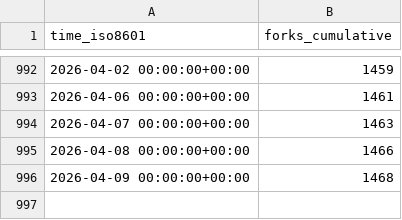
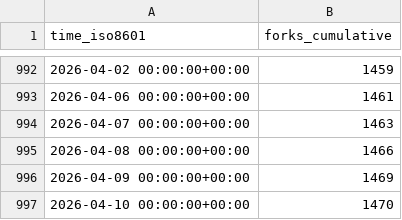
Before and after one commit to Project-MONAI/monai-code-formatter, a CSV file: Project-MONAI/MONAI/ghrs-data/forks.csv, drawn as a sheet; only a part is shown, gaps mark what is left out.

```diff
--- a/Project-MONAI/MONAI/ghrs-data/forks.csv
+++ b/Project-MONAI/MONAI/ghrs-data/forks.csv
@@ -995,2 +995,3 @@ time_iso8601,forks_cumulative
 2026-04-08 00:00:00+00:00,1466
-2026-04-09 00:00:00+00:00,1468
+2026-04-09 00:00:00+00:00,1469
+2026-04-10 00:00:00+00:00,1470
```
Also changed, not shown: Project-MONAI/MONAI/ghrs-data/stargazers.csv.
